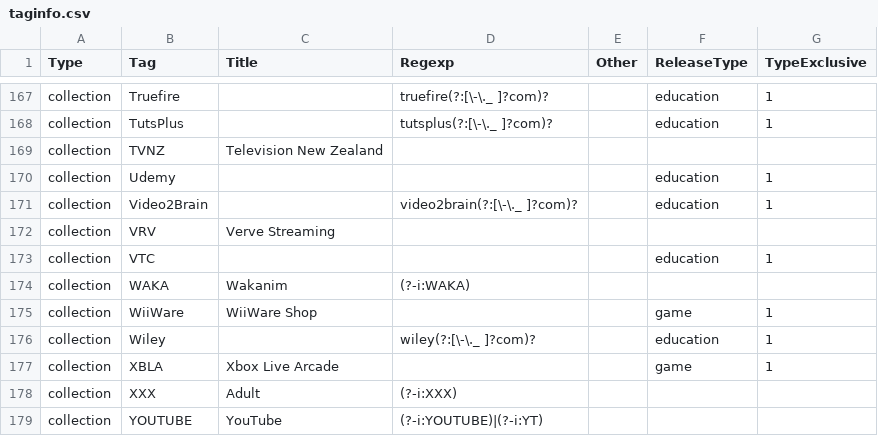
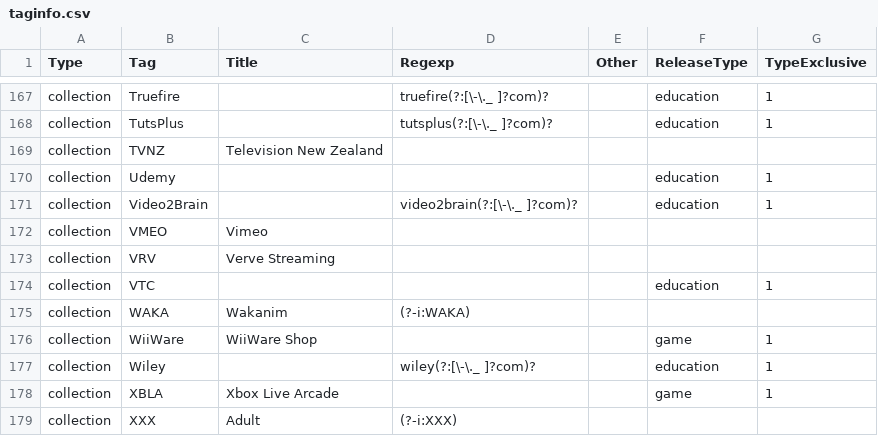
Before and after one commit to moistari/rls, a CSV file: taginfo/taginfo.csv, drawn as a sheet; only a part is shown, gaps mark what is left out; the shorter side is filled out with more unchanged rows.

Commit message:
adding vimeo tag

```diff
--- a/taginfo/taginfo.csv
+++ b/taginfo/taginfo.csv
@@ -171,2 +171,3 @@ collection,Udemy,,,,education,1
 collection,Video2Brain,,video2brain(?:[\-\._ ]?com)?,,education,1
+collection,VMEO,Vimeo,,,,
 collection,VRV,Verve Streaming,,,,
```
